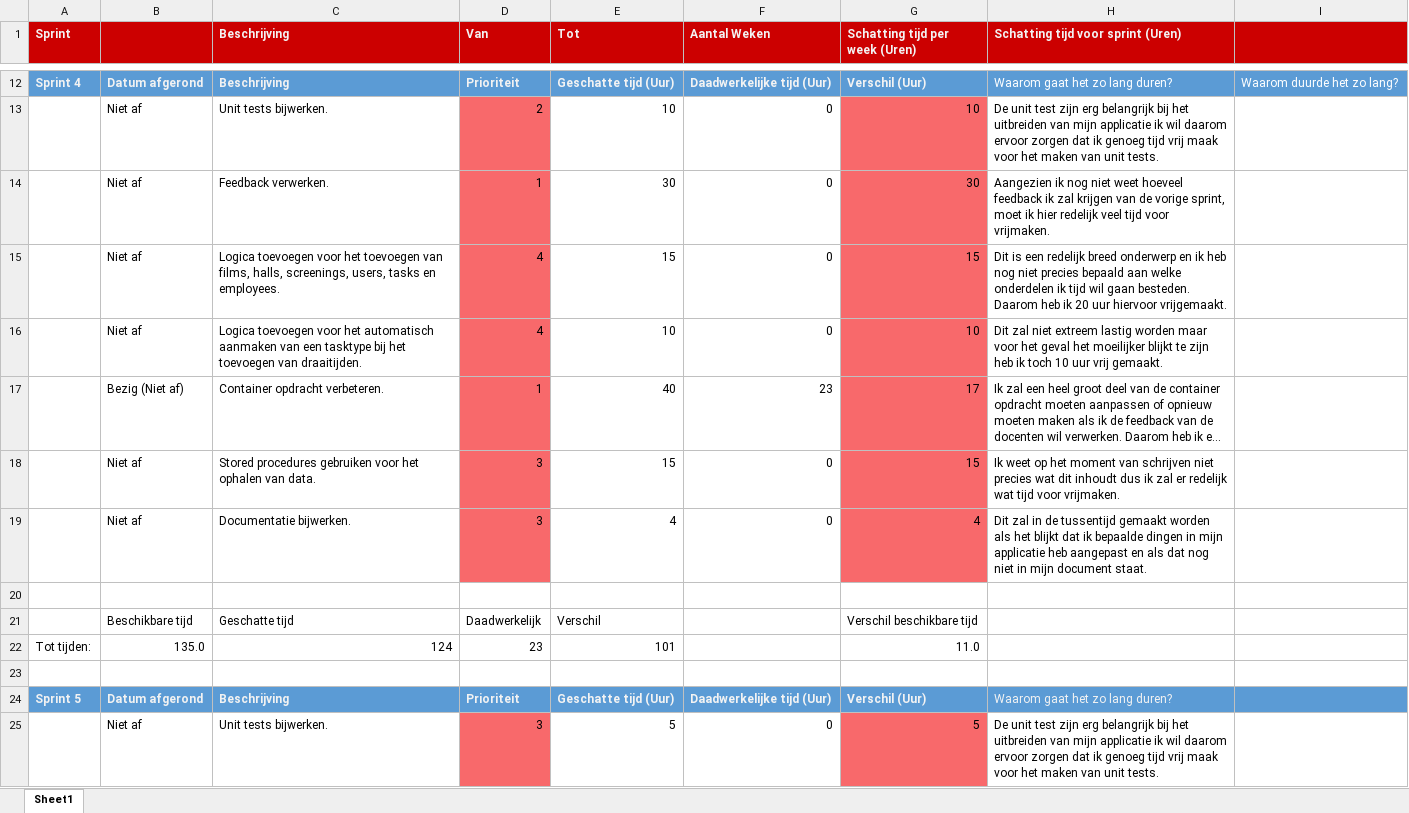
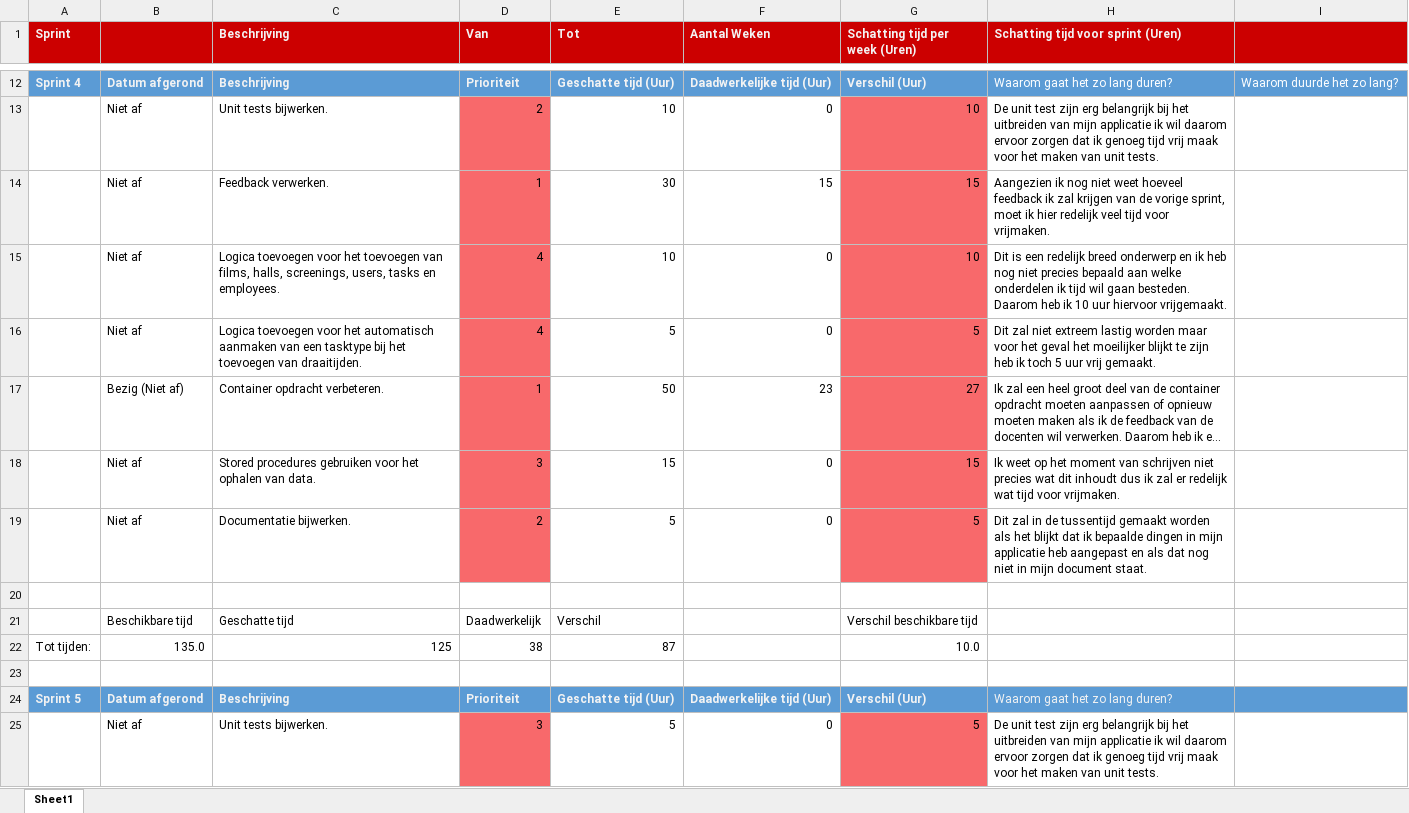
Before and after one commit to TimChermin/ASP.NETCinema, an Excel workbook: Planning.xlsx, sheet Sheet1, drawn as a sheet; only a part is shown, gaps mark what is left out; long unchanged cells end in …; values as stored, in another font and other column widths than the file's, no borders; conditional formats not drawn; the diff covers the shown part only; the diff names each change by its address in the sheet, - before the commit and + after, or states it on an @@ line.

```diff
--- a/Planning.xlsx (sheet Sheet1)
+++ b/Planning.xlsx (sheet Sheet1)
-F14 (Aantal Weken): 0
+F14 (Aantal Weken): 15
-G14 (Schatting tijd per week (Uren)): 30
+G14 (Schatting tijd per week (Uren)): 15
-E15 (Tot): 15
+E15 (Tot): 10
-G15 (Schatting tijd per week (Uren)): 15
+G15 (Schatting tijd per week (Uren)): 10
-H15: …heb ik 20 uur hiervoor…
+H15: …heb ik 10 uur hiervoor…
-E16 (Tot): 10
+E16 (Tot): 5
-G16 (Schatting tijd per week (Uren)): 10
+G16 (Schatting tijd per week (Uren)): 5
-H16: …ik toch 10 uur vrij…
+H16: …ik toch 5 uur vrij…
-E17 (Tot): 40
+E17 (Tot): 50
-G17 (Schatting tijd per week (Uren)): 17
+G17 (Schatting tijd per week (Uren)): 27
-D19 (Van): 3
+D19 (Van): 2
-E19 (Tot): 4
+E19 (Tot): 5
-G19 (Schatting tijd per week (Uren)): 4
+G19 (Schatting tijd per week (Uren)): 5
-C22 (Beschrijving): 124
+C22 (Beschrijving): 125
-D22 (Van): 23
+D22 (Van): 38
-E22 (Tot): 101
+E22 (Tot): 87
-G22 (Schatting tijd per week (Uren)): 11.0
+G22 (Schatting tijd per week (Uren)): 10.0
```
Also changed, not shown: 8 edited cells elsewhere in this sheet, 1 other file.
